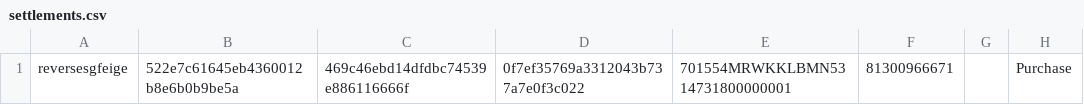
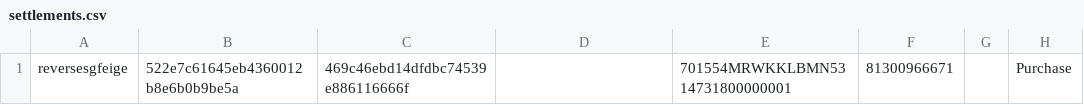
Before and after one commit to kite-open-api/kite-open-api.github.io, a CSV file: settlements.csv, drawn as a sheet; only a part is shown; the diff names each change by its address in the sheet, - before the commit and + after, or states it on an @@ line.

Commit message:
Update settlements.csv

```diff
--- a/settlements.csv
+++ b/settlements.csv
-D1: 0f7ef35769a3312043b737a7e0f3c022
+D1: (empty)
```
